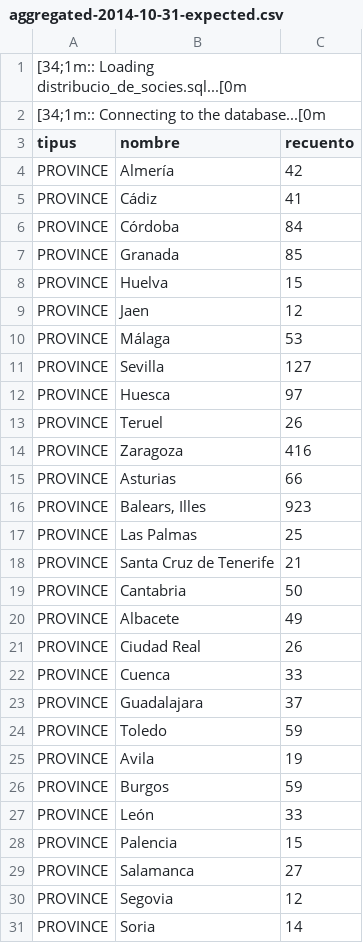
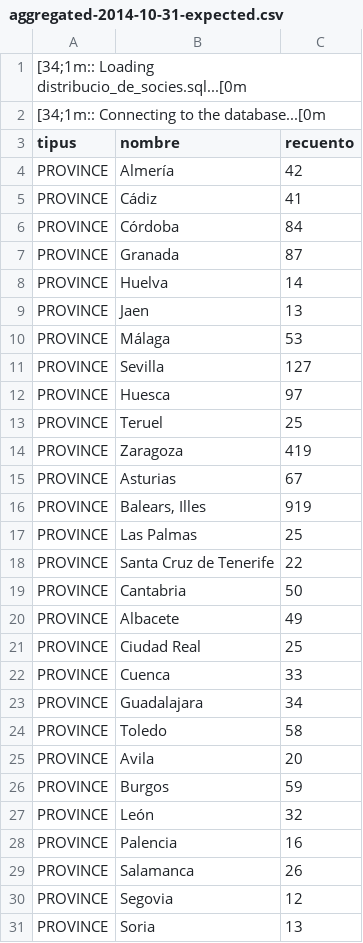
Before and after one commit to Som-Energia/somenergia-dataexports, a CSV file: b2bdata/aggregated-2014-10-31-expected.csv, drawn as a sheet; only a part is shown; the diff covers the shown part only.

```diff
--- a/b2bdata/aggregated-2014-10-31-expected.csv
+++ b/b2bdata/aggregated-2014-10-31-expected.csv
@@ -6,5 +6,5 @@ PROVINCE	Cádiz	41
 PROVINCE	Córdoba	84
-PROVINCE	Granada	85
-PROVINCE	Huelva	15
-PROVINCE	Jaen	12
+PROVINCE	Granada	87
+PROVINCE	Huelva	14
+PROVINCE	Jaen	13
 PROVINCE	Málaga	53
@@ -12,20 +12,20 @@ PROVINCE	Sevilla	127
 PROVINCE	Huesca	97
-PROVINCE	Teruel	26
-PROVINCE	Zaragoza	416
-PROVINCE	Asturias	66
-PROVINCE	Balears, Illes	923
+PROVINCE	Teruel	25
+PROVINCE	Zaragoza	419
+PROVINCE	Asturias	67
+PROVINCE	Balears, Illes	919
 PROVINCE	Las Palmas	25
-PROVINCE	Santa Cruz de Tenerife	21
+PROVINCE	Santa Cruz de Tenerife	22
 PROVINCE	Cantabria	50
 PROVINCE	Albacete	49
-PROVINCE	Ciudad Real	26
+PROVINCE	Ciudad Real	25
 PROVINCE	Cuenca	33
-PROVINCE	Guadalajara	37
-PROVINCE	Toledo	59
-PROVINCE	Avila	19
+PROVINCE	Guadalajara	34
+PROVINCE	Toledo	58
+PROVINCE	Avila	20
 PROVINCE	Burgos	59
-PROVINCE	León	33
-PROVINCE	Palencia	15
-PROVINCE	Salamanca	27
+PROVINCE	León	32
+PROVINCE	Palencia	16
+PROVINCE	Salamanca	26
 PROVINCE	Segovia	12
-PROVINCE	Soria	14
+PROVINCE	Soria	13
```
Also changed, not shown: 1 added row and 35 edited cells elsewhere in this file, b2bdata/aggregated-2014-11-30-expected.csv, b2bdata/aggregated-2015-01-31-expected.csv, 8 other files.
